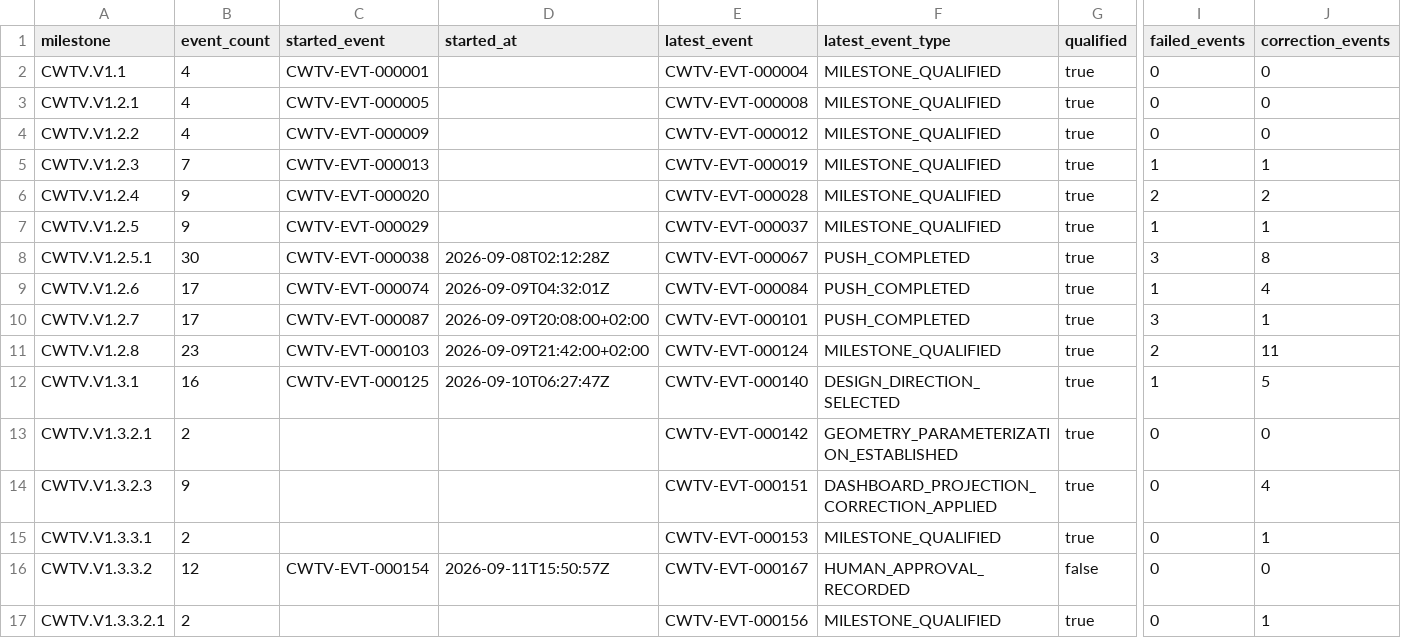
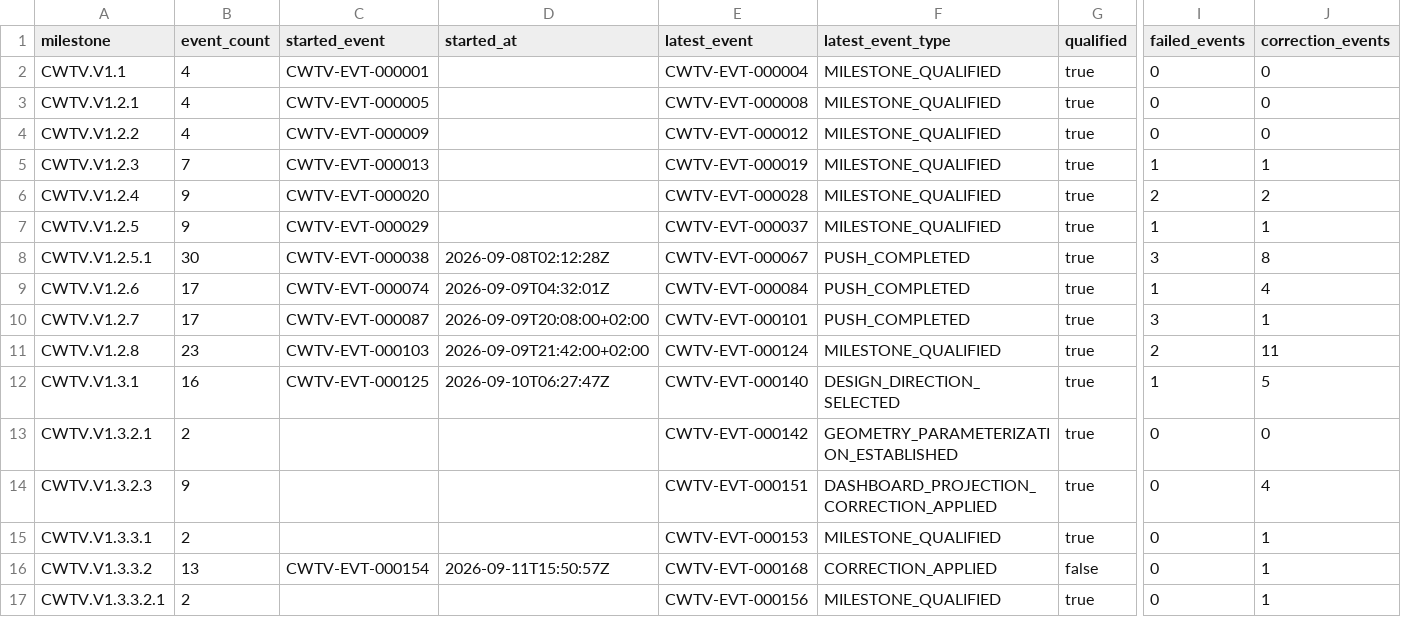
Before and after one commit to Asleki/cinewatch-tv, a CSV file: nexvox/engineering/datasets/milestones.csv, drawn as a sheet; only a part is shown, gaps mark what is left out; the diff names each change by its address in the sheet, - before the commit and + after, or states it on an @@ line.

```diff
--- a/nexvox/engineering/datasets/milestones.csv
+++ b/nexvox/engineering/datasets/milestones.csv
-B16 (event_count): 12
+B16 (event_count): 13
-E16 (latest_event): CWTV-EVT-000167
+E16 (latest_event): CWTV-EVT-000168
-F16 (latest_event_type): HUMAN_APPROVAL_RECORDED
+F16 (latest_event_type): CORRECTION_APPLIED
-J16 (correction_events): 0
+J16 (correction_events): 1
```
Also changed, not shown: nexvox/engineering/datasets/commit-changes.csv, nexvox/engineering/datasets/commits.csv, 15 other files.
